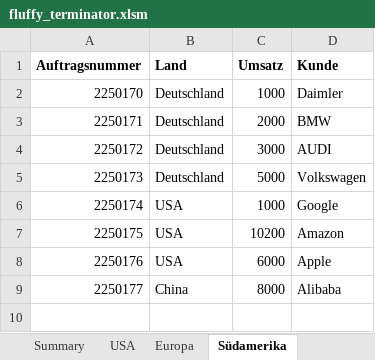
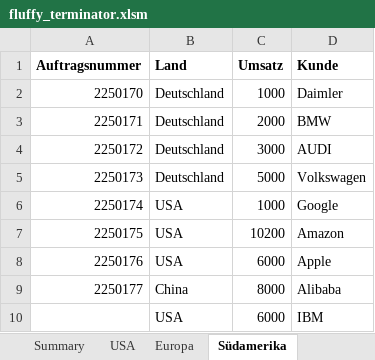
Before and after one commit to patrickjobst/fluffy_terminator, an Excel workbook: fluffy_terminator.xlsm, sheet Südamerika, drawn as a sheet; values as stored, in another font and other column widths than the file's, no borders; the diff names each change by its address in the sheet, - before the commit and + after, or states it on an @@ line.

```diff
--- a/fluffy_terminator.xlsm (sheet Südamerika)
+++ b/fluffy_terminator.xlsm (sheet Südamerika)
+row 10:  | USA | 6000 | IBM
```
Also changed, not shown: 1 other file.
